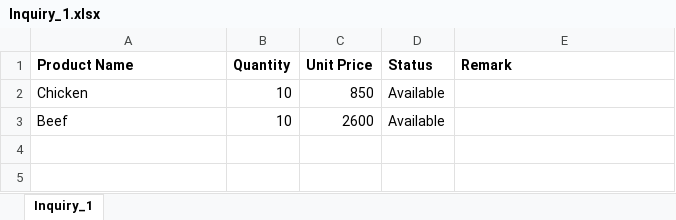
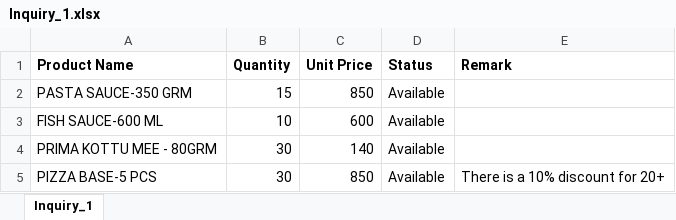
Before and after one commit to dilizz713/Maritime-Shipping-Service-Management-System-ShipFast, an Excel workbook: uploads/inquiries/Inquiry_1.xlsx, sheet Inquiry_1, drawn as a sheet; values as stored, in another font and other column widths than the file's, no borders; charts and pictures not drawn; removed rows and columns are numbered as before the commit, all else as after; the diff names each change by its address in the sheet, - before the commit and + after, or states it on an @@ line.

Commit message:
Add functionality to retrieve confirmed inquiries and display confirmation descriptions

```diff
--- a/uploads/inquiries/Inquiry_1.xlsx (sheet Inquiry_1)
+++ b/uploads/inquiries/Inquiry_1.xlsx (sheet Inquiry_1)
+row 2: PASTA SAUCE-350 GRM | 15 | 850 | Available
-A3 (Product Name): Chicken
+A3 (Product Name): FISH SAUCE-600 ML
-C3 (Unit Price): 850
+C3 (Unit Price): 600
-row 3: Beef | 10 | 2600 | Available
+row 4: PRIMA KOTTU MEE - 80GRM | 30 | 140 | Available
+row 5: PIZZA BASE-5 PCS | 30 | 850 | Available | There is a 10% discount for 20+
```
Also changed, not shown: 14 other files.
